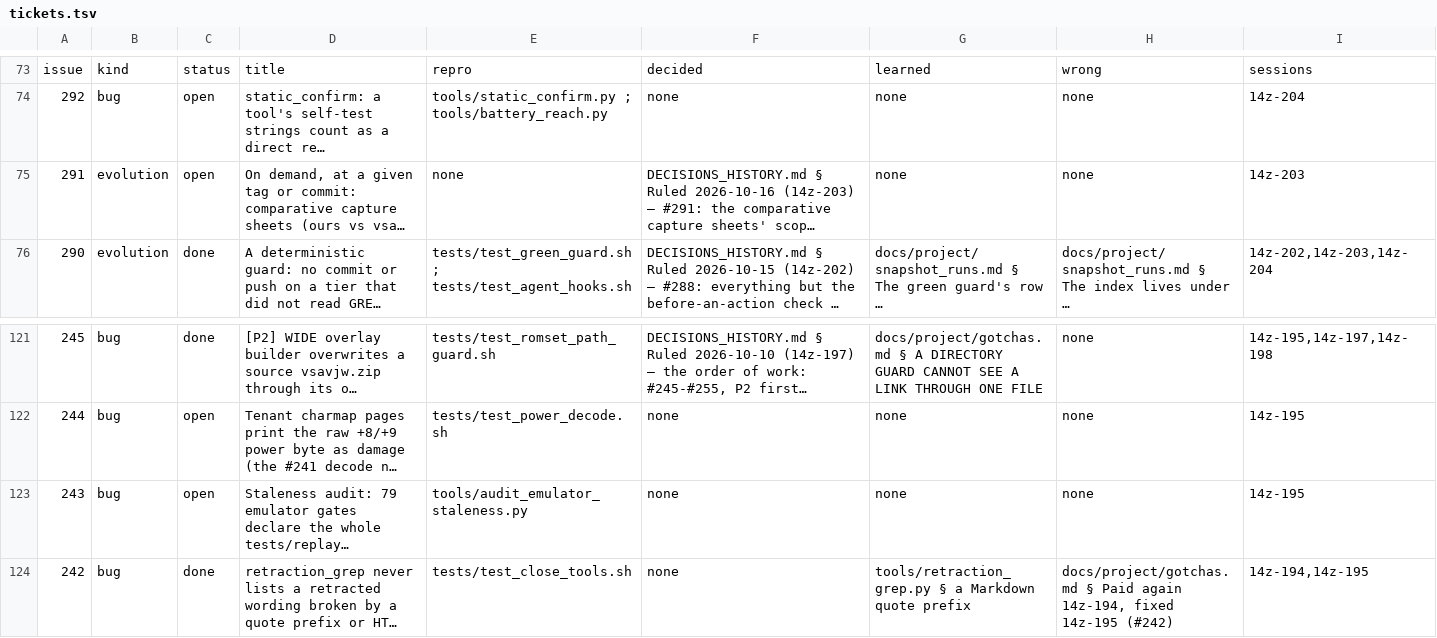
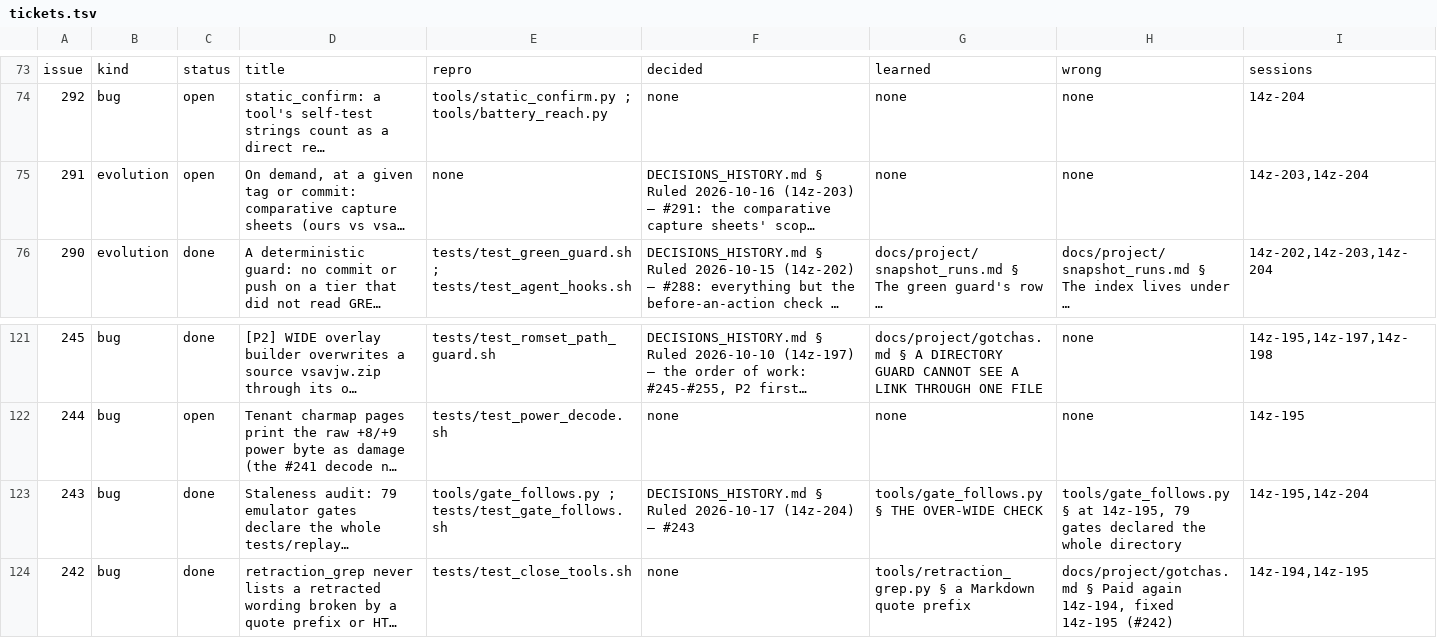
Before and after one commit to DefinitelyFrenchName/VampireSaved, a TSV file: docs/project/tickets.tsv, drawn as a sheet; only a part is shown, gaps mark what is left out; long unchanged cells end in …; the diff names each change by its address in the sheet, - before the commit and + after, or states it on an @@ line.

```diff
--- a/docs/project/tickets.tsv
+++ b/docs/project/tickets.tsv
-I75: 14z-203
+I75: 14z-203,14z-204
-C123: open
+C123: done
-E123: tools/audit_emulator_staleness.py
+E123: tools/gate_follows.py ; tests/test_gate_follows.sh
-F123: none
+F123: DECISIONS_HISTORY.md § Ruled 2026-10-17 (14z-204) — #243
-G123: none
+G123: tools/gate_follows.py § THE OVER-WIDE CHECK
-H123: none
+H123: tools/gate_follows.py § at 14z-195, 79 gates declared the whole directory
-I123: 14z-195
+I123: 14z-195,14z-204
```
Also changed, not shown: docs/project/tickets_github.tsv, 36 other files.
